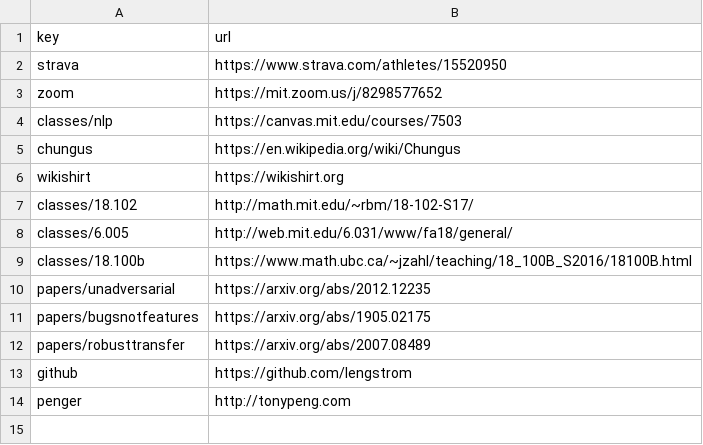
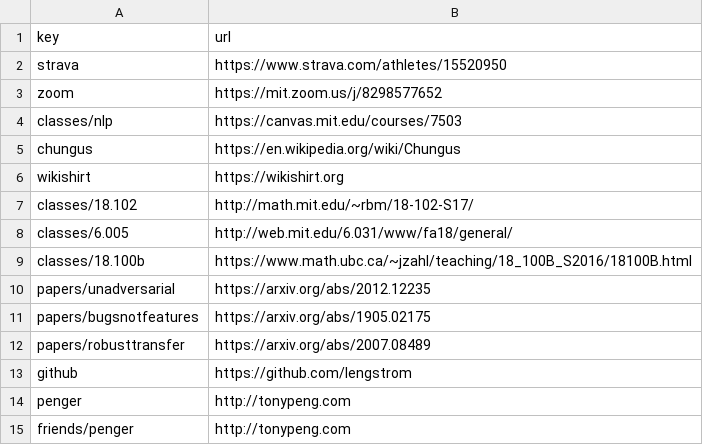
Before and after one commit to lengstrom/goto, a CSV file: index.csv, drawn as a sheet.

Commit message:
Set key "friends/penger" → "http://tonypeng.com"

```diff
--- a/index.csv
+++ b/index.csv
@@ -14 +14,2 @@ github,https://github.com/lengstrom
 penger,http://tonypeng.com
+friends/penger,http://tonypeng.com
```
Also changed, not shown: 2 other files.
